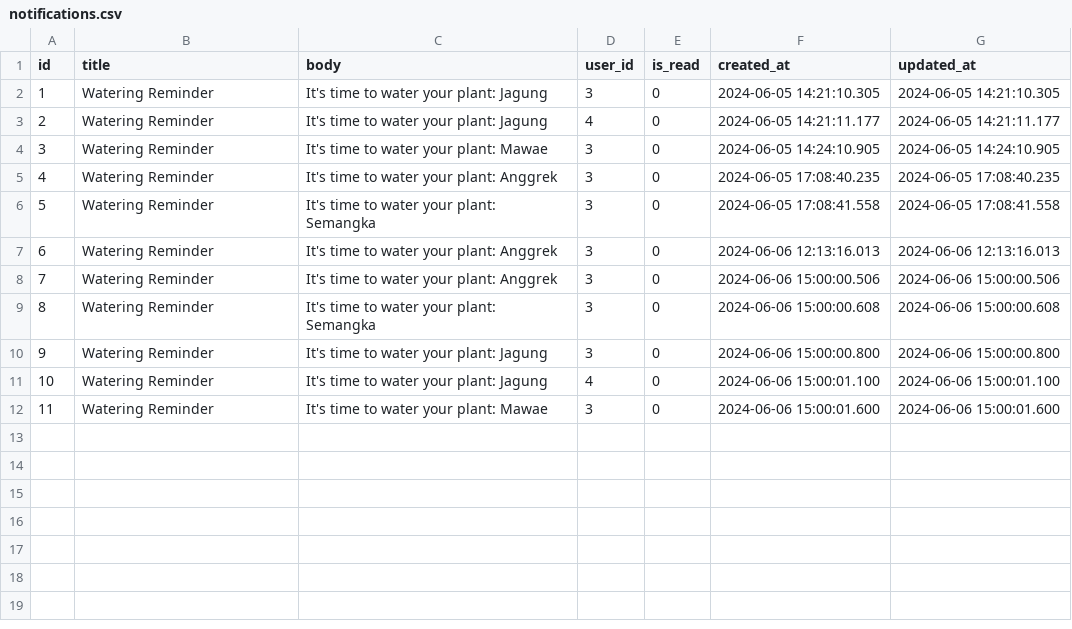
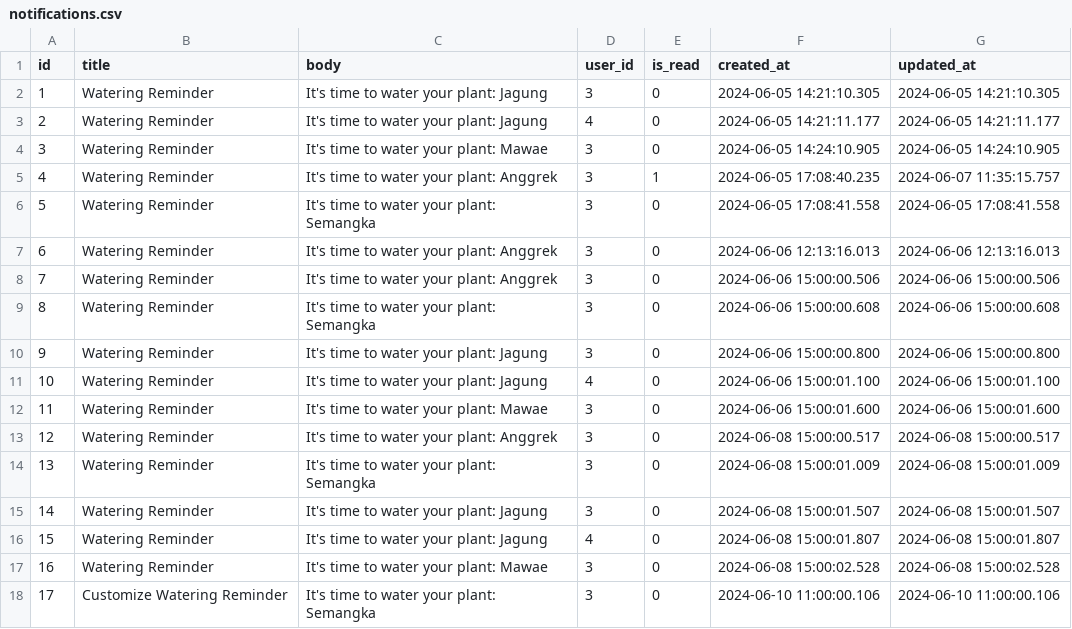
Before and after one commit to Plantopia-Alterra-Academy-Batch-6/de-capstone-km-alterra-batch-6, a CSV file: data_source_csv_Real/notifications.csv, drawn as a sheet.

```diff
--- a/data_source_csv_Real/notifications.csv
+++ b/data_source_csv_Real/notifications.csv
@@ -4,3 +4,3 @@ id,title,body,user_id,is_read,created_at,updated_at
 3,Watering Reminder,It's time to water your plant: Mawae,3,0,2024-06-05 14:24:10.905,2024-06-05 14:24:10.905
-4,Watering Reminder,It's time to water your plant: Anggrek,3,0,2024-06-05 17:08:40.235,2024-06-05 17:08:40.235
+4,Watering Reminder,It's time to water your plant: Anggrek,3,1,2024-06-05 17:08:40.235,2024-06-07 11:35:15.757
 5,Watering Reminder,It's time to water your plant: Semangka,3,0,2024-06-05 17:08:41.558,2024-06-05 17:08:41.558
@@ -12 +12,7 @@ id,title,body,user_id,is_read,created_at,updated_at
 11,Watering Reminder,It's time to water your plant: Mawae,3,0,2024-06-06 15:00:01.600,2024-06-06 15:00:01.600
+12,Watering Reminder,It's time to water your plant: Anggrek,3,0,2024-06-08 15:00:00.517,2024-06-08 15:00:00.517
+13,Watering Reminder,It's time to water your plant: Semangka,3,0,2024-06-08 15:00:01.009,2024-06-08 15:00:01.009
+14,Watering Reminder,It's time to water your plant: Jagung,3,0,2024-06-08 15:00:01.507,2024-06-08 15:00:01.507
+15,Watering Reminder,It's time to water your plant: Jagung,4,0,2024-06-08 15:00:01.807,2024-06-08 15:00:01.807
+16,Watering Reminder,It's time to water your plant: Mawae,3,0,2024-06-08 15:00:02.528,2024-06-08 15:00:02.528
+17,Customize Watering Reminder,It's time to water your plant: Semangka,3,0,2024-06-10 11:00:00.106,2024-06-10 11:00:00.106
```
Also changed, not shown: data_source_csv_Real/plant_images.csv, data_source_csv_Real/plant_instruction_categories.csv, 14 other files.
